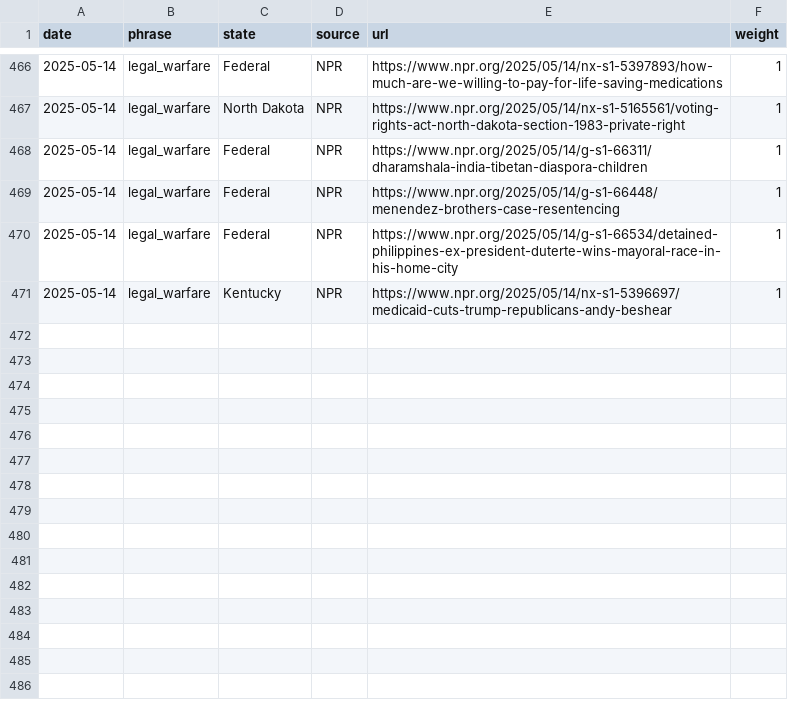
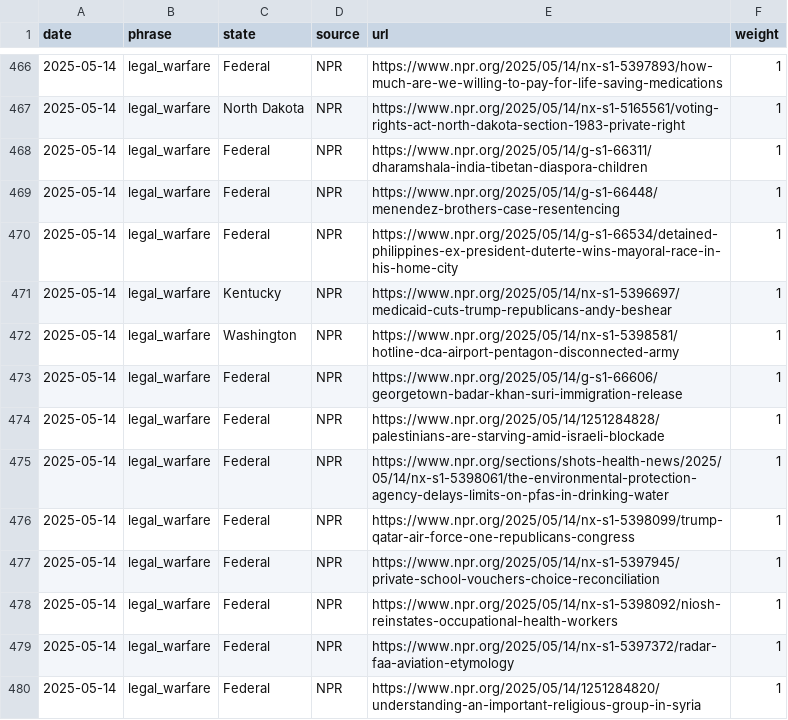
Before and after one commit to roll-for-error/us-authoritarian-heatmap, a CSV file: tier1-map/tier1_events.csv, drawn as a sheet; only a part is shown, gaps mark what is left out; the diff names each change by its address in the sheet, - before the commit and + after, or states it on an @@ line.

```diff
--- a/tier1-map/tier1_events.csv
+++ b/tier1-map/tier1_events.csv
+row 472: 2025-05-14 | legal_warfare | Washington | NPR | https://www.npr.org/2025/05/14/nx-s1-5398581/hotline-dca-airport-pentagon-disconnected-army | 1
+row 473: 2025-05-14 | legal_warfare | Federal | NPR | https://www.npr.org/2025/05/14/g-s1-66606/georgetown-badar-khan-suri-immigration-release | 1
+row 474: 2025-05-14 | legal_warfare | Federal | NPR | https://www.npr.org/2025/05/14/1251284828/palestinians-are-starving-amid-israeli-blockade | 1
+row 475: 2025-05-14 | legal_warfare | Federal | NPR | https://www.npr.org/sections/shots-health-news/2025/05/14/nx-s1-5398061/the-environmental-protection-agency-delays-limits-on-pfas-in-drinking-water | 1
+row 476: 2025-05-14 | legal_warfare | Federal | NPR | https://www.npr.org/2025/05/14/nx-s1-5398099/trump-qatar-air-force-one-republicans-congress | 1
+row 477: 2025-05-14 | legal_warfare | Federal | NPR | https://www.npr.org/2025/05/14/nx-s1-5397945/private-school-vouchers-choice-reconciliation | 1
+row 478: 2025-05-14 | legal_warfare | Federal | NPR | https://www.npr.org/2025/05/14/nx-s1-5398092/niosh-reinstates-occupational-health-workers | 1
+row 479: 2025-05-14 | legal_warfare | Federal | NPR | https://www.npr.org/2025/05/14/nx-s1-5397372/radar-faa-aviation-etymology | 1
+row 480: 2025-05-14 | legal_warfare | Federal | NPR | https://www.npr.org/2025/05/14/1251284820/understanding-an-important-religious-group-in-syria | 1
```
Also changed, not shown: 1 other file.
